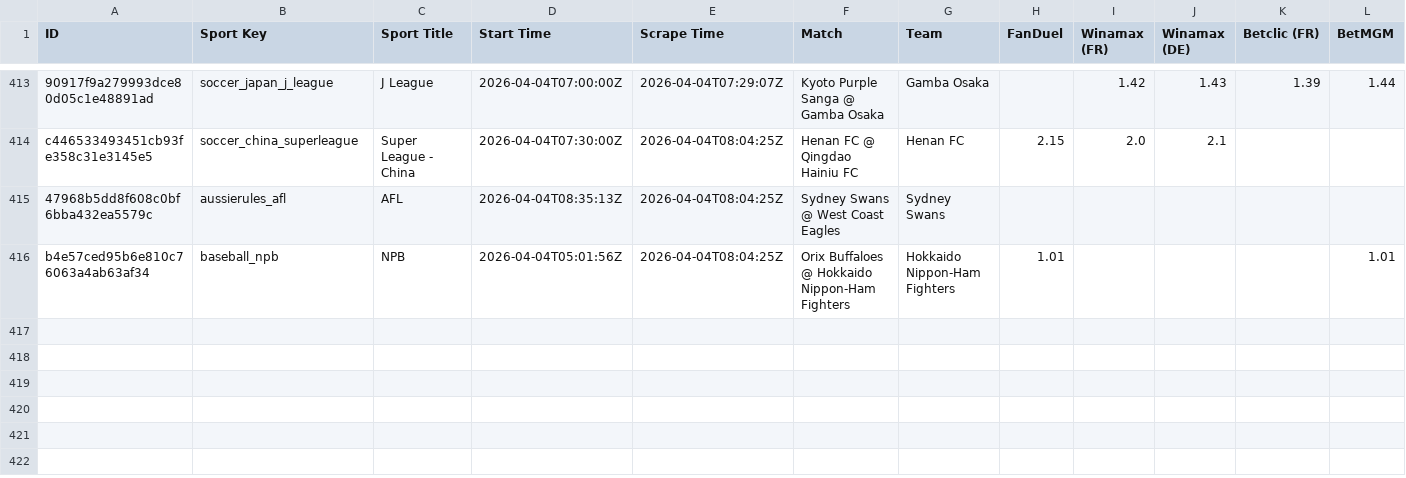
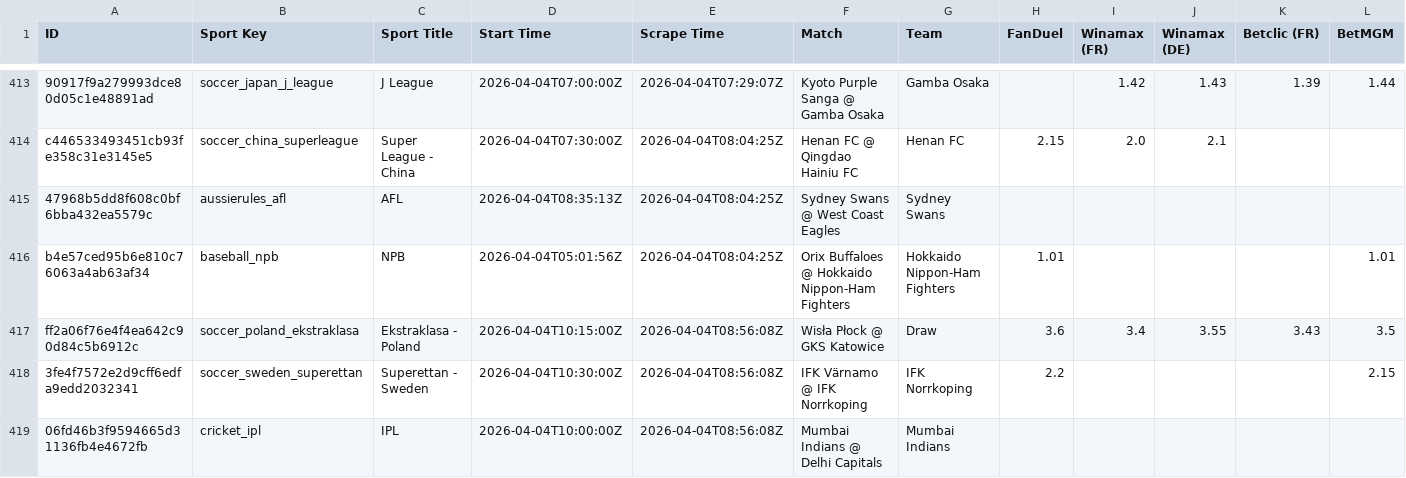
Before and after one commit to aqsmith02/paper-betting-tracker, a CSV file: data/nc/nc_random_full.csv, drawn as a sheet; only a part is shown, gaps mark what is left out; rows hold the shown columns only; the diff names each change by its address in the sheet, - before the commit and + after, or states it on an @@ line.

```diff
--- a/data/nc/nc_random_full.csv
+++ b/data/nc/nc_random_full.csv
+row 417: ff2a06f76e4f4ea642c90d84c5b6912c | soccer_poland_ekstraklasa | Ekstraklasa - Poland | 2026-04-04T10:15:00Z | 2026-04-04T08:56:08Z | Wisła Płock @ GKS Katowice | Draw | 3.6 | 3.4 | 3.55 | 3.43 | 3.5
+row 418: 3fe4f7572e2d9cff6edfa9edd2032341 | soccer_sweden_superettan | Superettan - Sweden | 2026-04-04T10:30:00Z | 2026-04-04T08:56:08Z | IFK Värnamo @ IFK Norrkoping | IFK Norrkoping | 2.2 |  |  |  | 2.15
+row 419: 06fd46b3f9594665d31136fb4e4672fb | cricket_ipl | IPL | 2026-04-04T10:00:00Z | 2026-04-04T08:56:08Z | Mumbai Indians @ Delhi Capitals | Mumbai Indians
```
Also changed, not shown: data/kalshi/kalshi_mod_zscore_full.csv, data/nc/nc_avg_full.csv, 7 other files.
